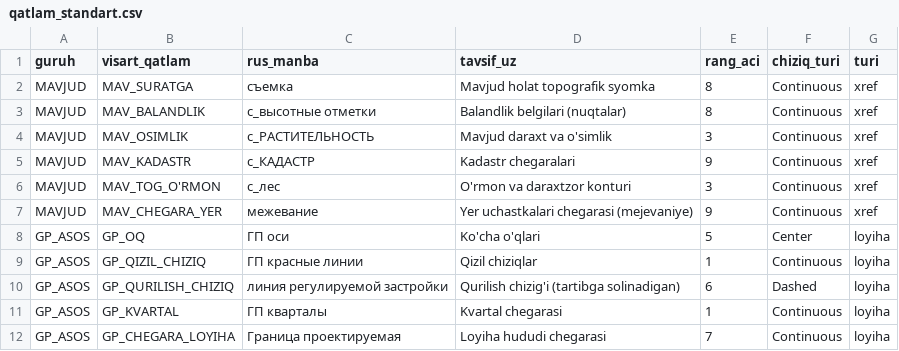
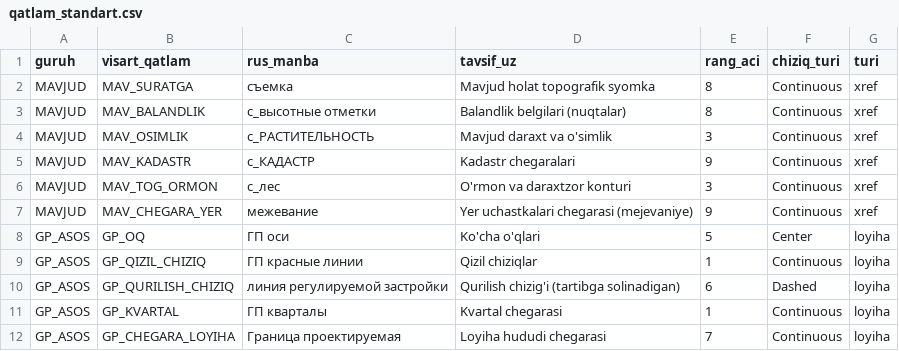
Before and after one commit to Visartarchdesign/visart-main, a CSV file: db/bilim/qatlam_standart.csv, drawn as a sheet; only a part is shown.

```diff
--- a/db/bilim/qatlam_standart.csv
+++ b/db/bilim/qatlam_standart.csv
@@ -5,3 +5,3 @@ MAVJUD,MAV_OSIMLIK,с_РАСТИТЕЛЬНОСТЬ,Mavjud daraxt va o'simlik,3,C
 MAVJUD,MAV_KADASTR,с_КАДАСТР,Kadastr chegaralari,9,Continuous,xref
-MAVJUD,MAV_TOG_O'RMON,с_лес,O'rmon va daraxtzor konturi,3,Continuous,xref
+MAVJUD,MAV_TOG_ORMON,с_лес,O'rmon va daraxtzor konturi,3,Continuous,xref
 MAVJUD,MAV_CHEGARA_YER,межевание,Yer uchastkalari chegarasi (mejevaniye),9,Continuous,xref
```
Also changed, not shown: 3 other files.
